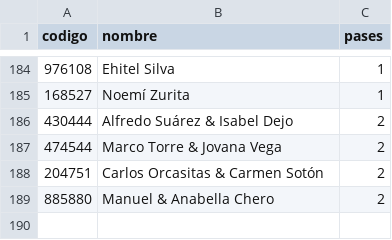
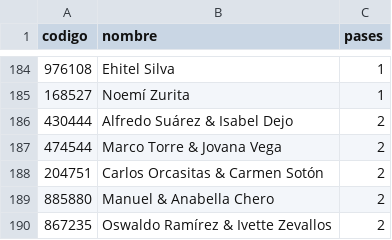
Before and after one commit to SalvatoreCordano/Boda-LuciaySalvatore, a CSV file: invitados.csv, drawn as a sheet; only a part is shown, gaps mark what is left out; the diff names each change by its address in the sheet, - before the commit and + after, or states it on an @@ line.

```diff
--- a/invitados.csv
+++ b/invitados.csv
+row 190: 867235 | Oswaldo Ramírez & Ivette Zevallos | 2
```
